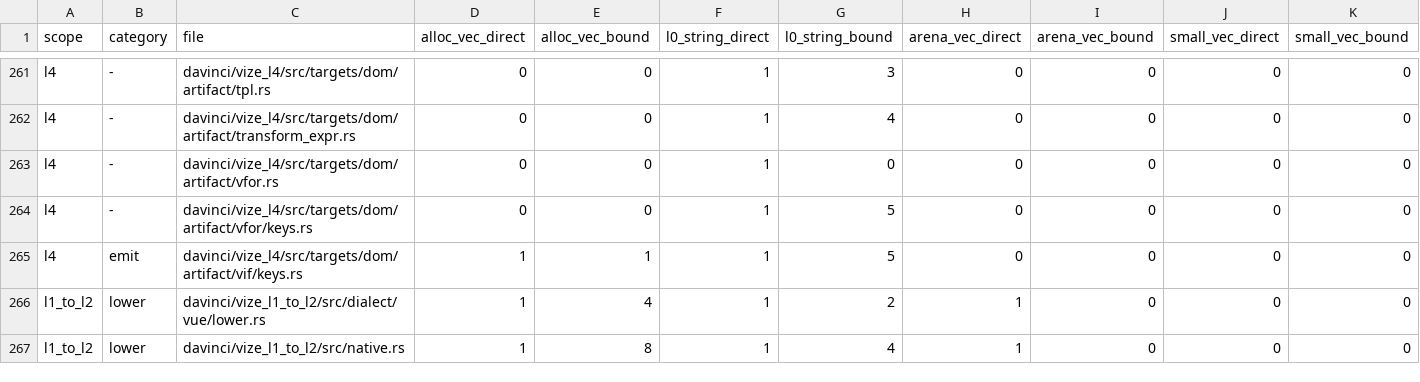
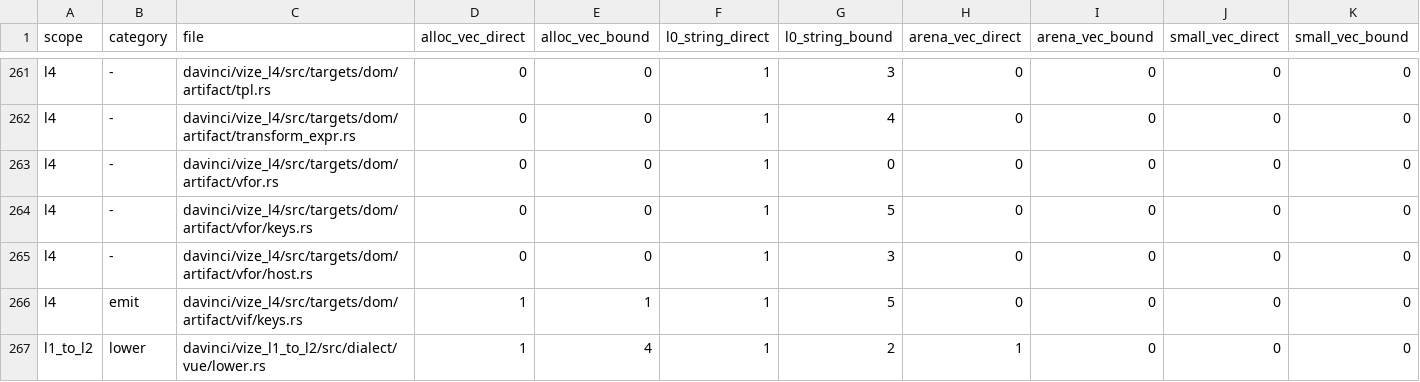
Before and after one commit to ubugeeei-prod/vize, a TSV file: docs/davinci/plan/storage-inventory.tsv, drawn as a sheet; only a part is shown, gaps mark what is left out; the shorter side is filled out with more unchanged rows.

```diff
--- a/docs/davinci/plan/storage-inventory.tsv
+++ b/docs/davinci/plan/storage-inventory.tsv
@@ -264,2 +264,3 @@ l4	-	davinci/vize_l4/src/targets/dom/artifact/vfor.rs	0	0	1	0	0	0	0	0
 l4	-	davinci/vize_l4/src/targets/dom/artifact/vfor/keys.rs	0	0	1	5	0	0	0	0
+l4	-	davinci/vize_l4/src/targets/dom/artifact/vfor/host.rs	0	0	1	3	0	0	0	0
 l4	emit	davinci/vize_l4/src/targets/dom/artifact/vif/keys.rs	1	1	1	5	0	0	0	0
```
Also changed, not shown: 11 other files.
